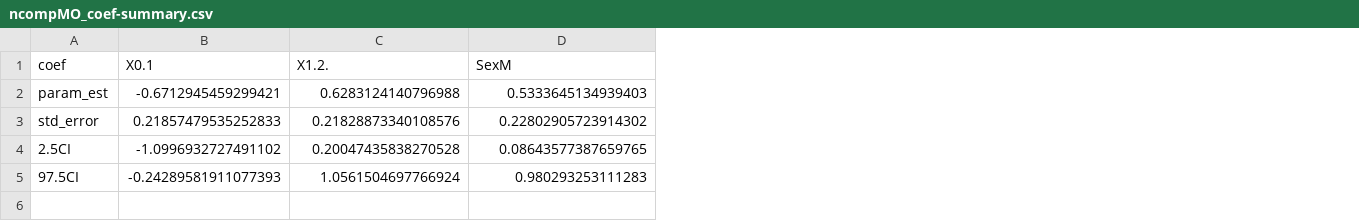
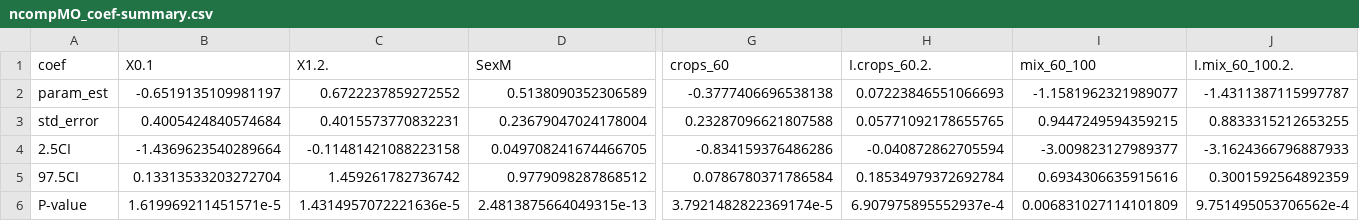
Before and after one commit to s-cunningham/NYFisherRodenticide, a CSV file: results/ncompMO_coef-summary.csv, drawn as a sheet; only a part is shown, gaps mark what is left out; rows hold the shown columns only; the diff covers the shown part only; the diff names each change by its address in the sheet, - before the commit and + after, or states it on an @@ line.

```diff
--- a/results/ncompMO_coef-summary.csv
+++ b/results/ncompMO_coef-summary.csv
+column G (crops_60), rows 2-5: -0.3777406696538138 | 0.23287096621807588 | -0.834159376486286 | 0.0786780371786584
+column H (I.crops_60.2.), rows 2-5: 0.07223846551066693 | 0.05771092178655765 | -0.040872862705594 | 0.18534979372692784
+column I (mix_60_100), rows 2-5: -1.1581962321989077 | 0.9447249594359215 | -3.009823127989377 | 0.6934306635915616
+column J (I.mix_60_100.2.), rows 2-5: -1.4311387115997787 | 0.8833315212653255 | -3.1624366796887933 | 0.3001592564892359
-B2 (X0.1): -0.6712945459299421
+B2 (X0.1): -0.6519135109981197
-C2 (X1.2.): 0.6283124140796988
+C2 (X1.2.): 0.6722237859272552
-D2 (SexM): 0.5333645134939403
+D2 (SexM): 0.5138090352306589
-B3 (X0.1): 0.21857479535252833
+B3 (X0.1): 0.4005424840574684
-C3 (X1.2.): 0.21828873340108576
+C3 (X1.2.): 0.4015573770832231
-D3 (SexM): 0.22802905723914302
+D3 (SexM): 0.23679047024178004
-B4 (X0.1): -1.0996932727491102
+B4 (X0.1): -1.4369623540289664
-C4 (X1.2.): 0.20047435838270528
+C4 (X1.2.): -0.11481421088223158
-D4 (SexM): 0.08643577387659765
+D4 (SexM): 0.049708241674466705
-B5 (X0.1): -0.24289581911077393
+B5 (X0.1): 0.13313533203272704
-C5 (X1.2.): 1.0561504697766924
+C5 (X1.2.): 1.459261782736742
-D5 (SexM): 0.980293253111283
+D5 (SexM): 0.9779098287868512
+row 6: P-value | 1.619969211451571e-5 | 1.4314957072221636e-5 | 2.4813875664049315e-13 | 3.7921482822369174e-5 | 6.907975895552937e-4 | 0.006831027114101809 | 9.751495053706562e-4
```
Also changed, not shown: 20 edited cells elsewhere in this file, 1 other file.
